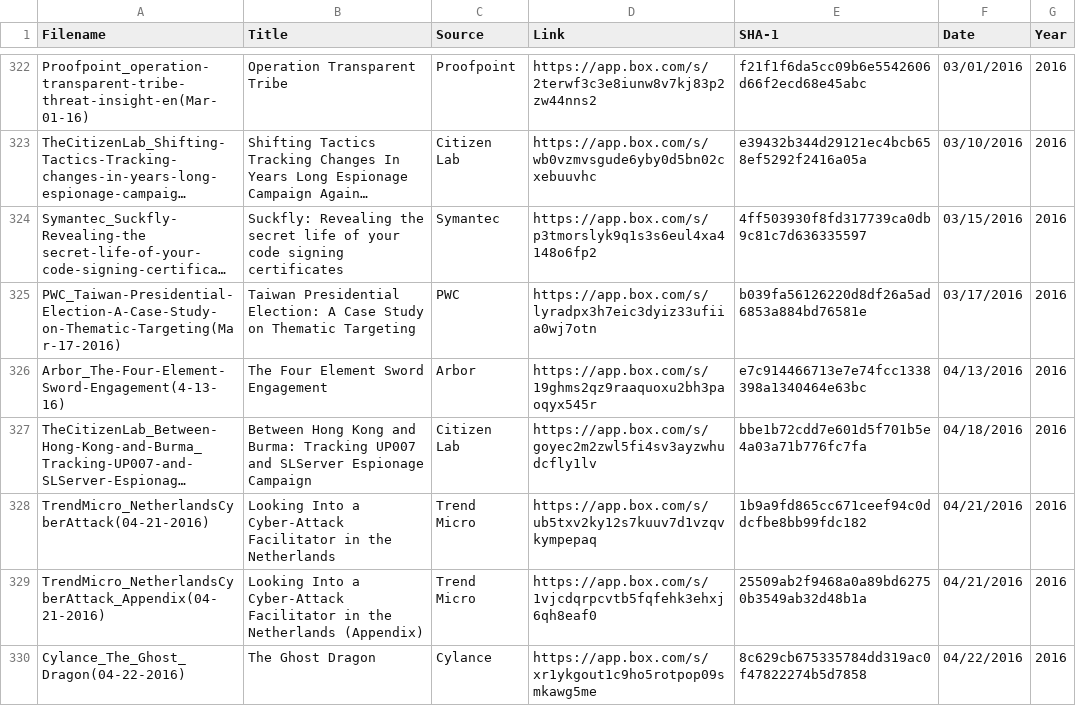
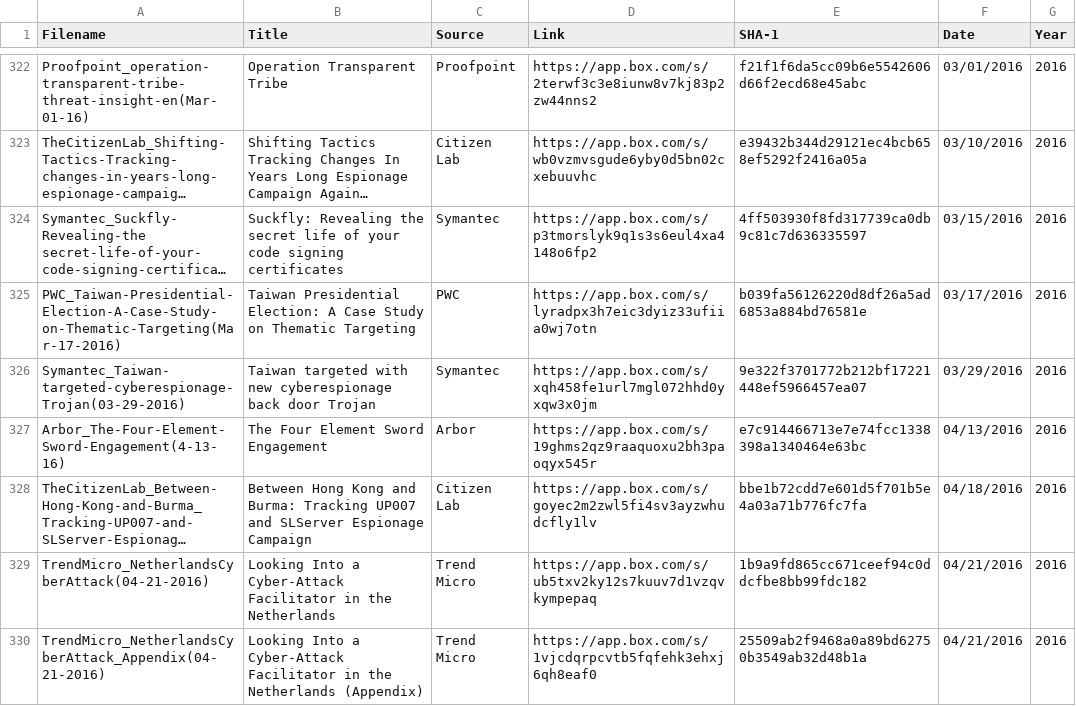
Before and after one commit to aptnotes/data, a CSV file: APTnotes.csv, drawn as a sheet; only a part is shown, gaps mark what is left out; the shorter side is filled out with more unchanged rows; long unchanged cells end in …; the diff names each change by its address in the sheet, - before the commit and + after, or states it on an @@ line.

Commit message:
Add Symantec's report on Budminer (Fix #183)
Thanks @lende77

```diff
--- a/APTnotes.csv
+++ b/APTnotes.csv
+row 326: Symantec_Taiwan-targeted-cyberespionage-Trojan(03-29-2016) | Taiwan targeted with new cyberespionage back door Trojan | Symantec | https://app.box.com/s/xqh458fe1url7mgl072hhd0yxqw3x0jm | 9e322f3701772b212bf17221448ef5966457ea07 | 03/29/2016 | 2016
```
Also changed, not shown: 1 other file.
